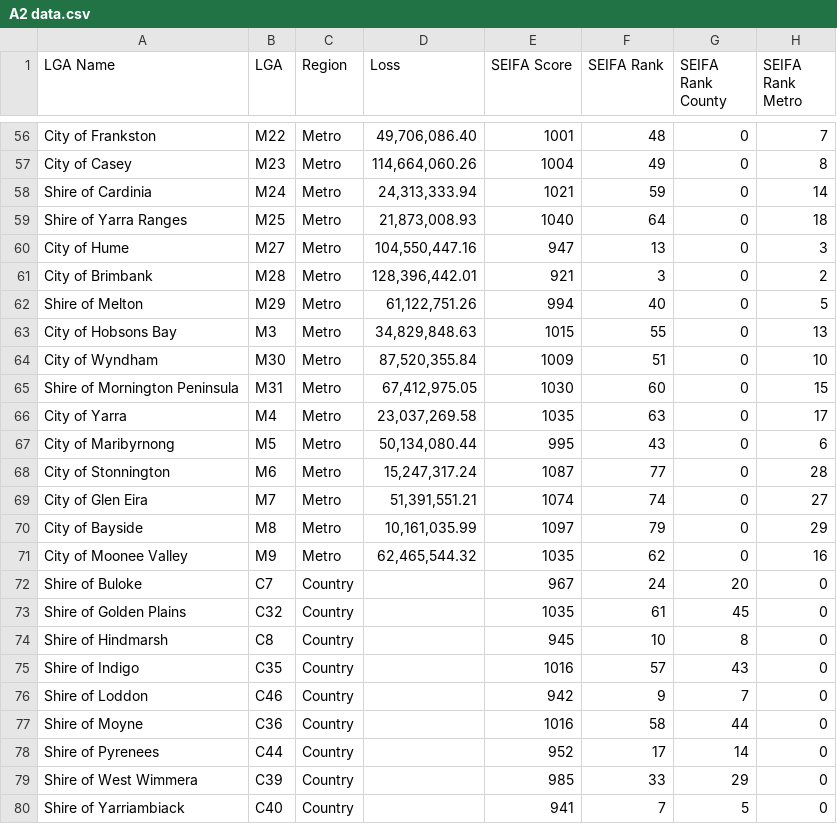
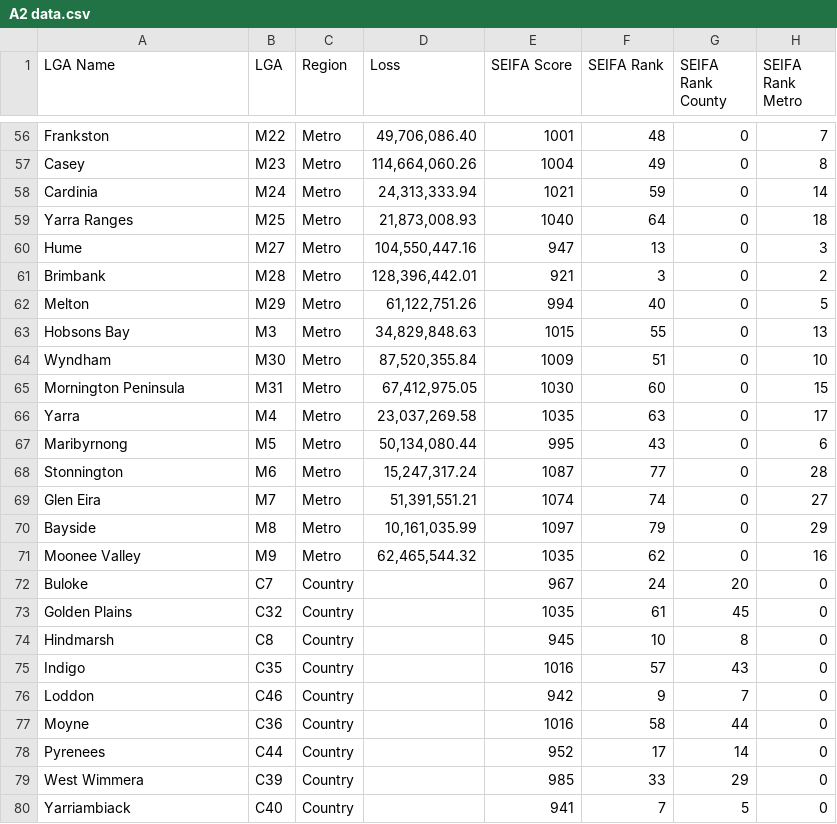
Before and after one commit to Envy-y/FIT3179-A2, a CSV file: FIT3179 A2 Repo/A2 data.csv, drawn as a sheet; only a part is shown, gaps mark what is left out; the diff covers the shown part only; the diff names each change by its address in the sheet, - before the commit and + after, or states it on an @@ line.

Commit message:
changed formatting for LGA Name

```diff
--- a/FIT3179 A2 Repo/A2 data.csv
+++ b/FIT3179 A2 Repo/A2 data.csv
-A56 (LGA Name): City of Frankston
+A56 (LGA Name): Frankston
-A57 (LGA Name): City of Casey
+A57 (LGA Name): Casey
-A58 (LGA Name): Shire of Cardinia
+A58 (LGA Name): Cardinia
-A59 (LGA Name): Shire of Yarra Ranges
+A59 (LGA Name): Yarra Ranges
-A60 (LGA Name): City of Hume
+A60 (LGA Name): Hume
-A61 (LGA Name): City of Brimbank
+A61 (LGA Name): Brimbank
-A62 (LGA Name): Shire of Melton
+A62 (LGA Name): Melton
-A63 (LGA Name): City of Hobsons Bay
+A63 (LGA Name): Hobsons Bay
-A64 (LGA Name): City of Wyndham
+A64 (LGA Name): Wyndham
-A65 (LGA Name): Shire of Mornington Peninsula
+A65 (LGA Name): Mornington Peninsula
-A66 (LGA Name): City of Yarra
+A66 (LGA Name): Yarra
-A67 (LGA Name): City of Maribyrnong
+A67 (LGA Name): Maribyrnong
-A68 (LGA Name): City of Stonnington
+A68 (LGA Name): Stonnington
-A69 (LGA Name): City of Glen Eira
+A69 (LGA Name): Glen Eira
-A70 (LGA Name): City of Bayside
+A70 (LGA Name): Bayside
-A71 (LGA Name): City of Moonee Valley
+A71 (LGA Name): Moonee Valley
-A72 (LGA Name): Shire of Buloke
+A72 (LGA Name): Buloke
-A73 (LGA Name): Shire of Golden Plains
+A73 (LGA Name): Golden Plains
-A74 (LGA Name): Shire of Hindmarsh
+A74 (LGA Name): Hindmarsh
-A75 (LGA Name): Shire of Indigo
+A75 (LGA Name): Indigo
-A76 (LGA Name): Shire of Loddon
+A76 (LGA Name): Loddon
-A77 (LGA Name): Shire of Moyne
+A77 (LGA Name): Moyne
-A78 (LGA Name): Shire of Pyrenees
+A78 (LGA Name): Pyrenees
-A79 (LGA Name): Shire of West Wimmera
+A79 (LGA Name): West Wimmera
-A80 (LGA Name): Shire of Yarriambiack
+A80 (LGA Name): Yarriambiack
```
Also changed, not shown: 53 edited cells elsewhere in this file, 1 other file.
